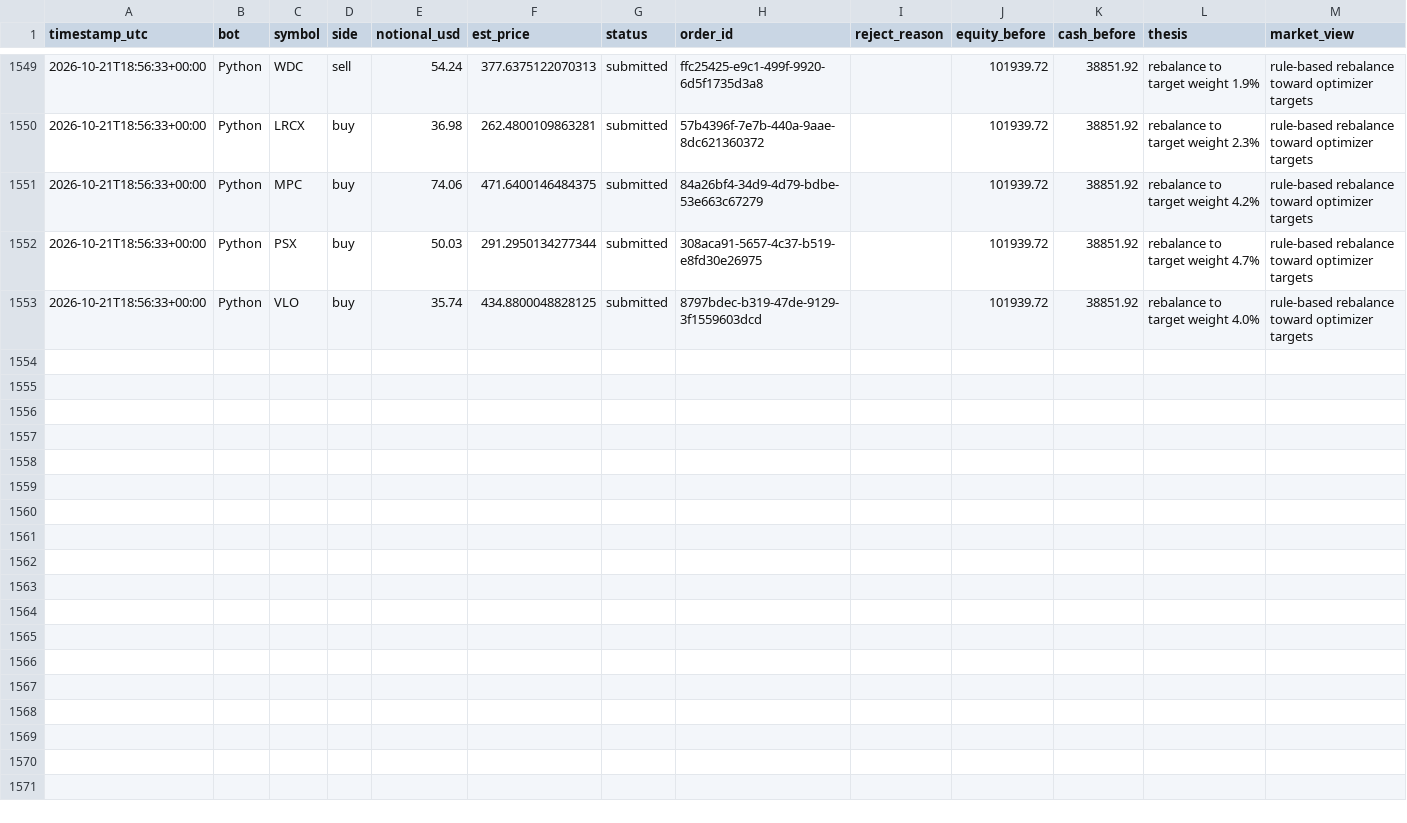
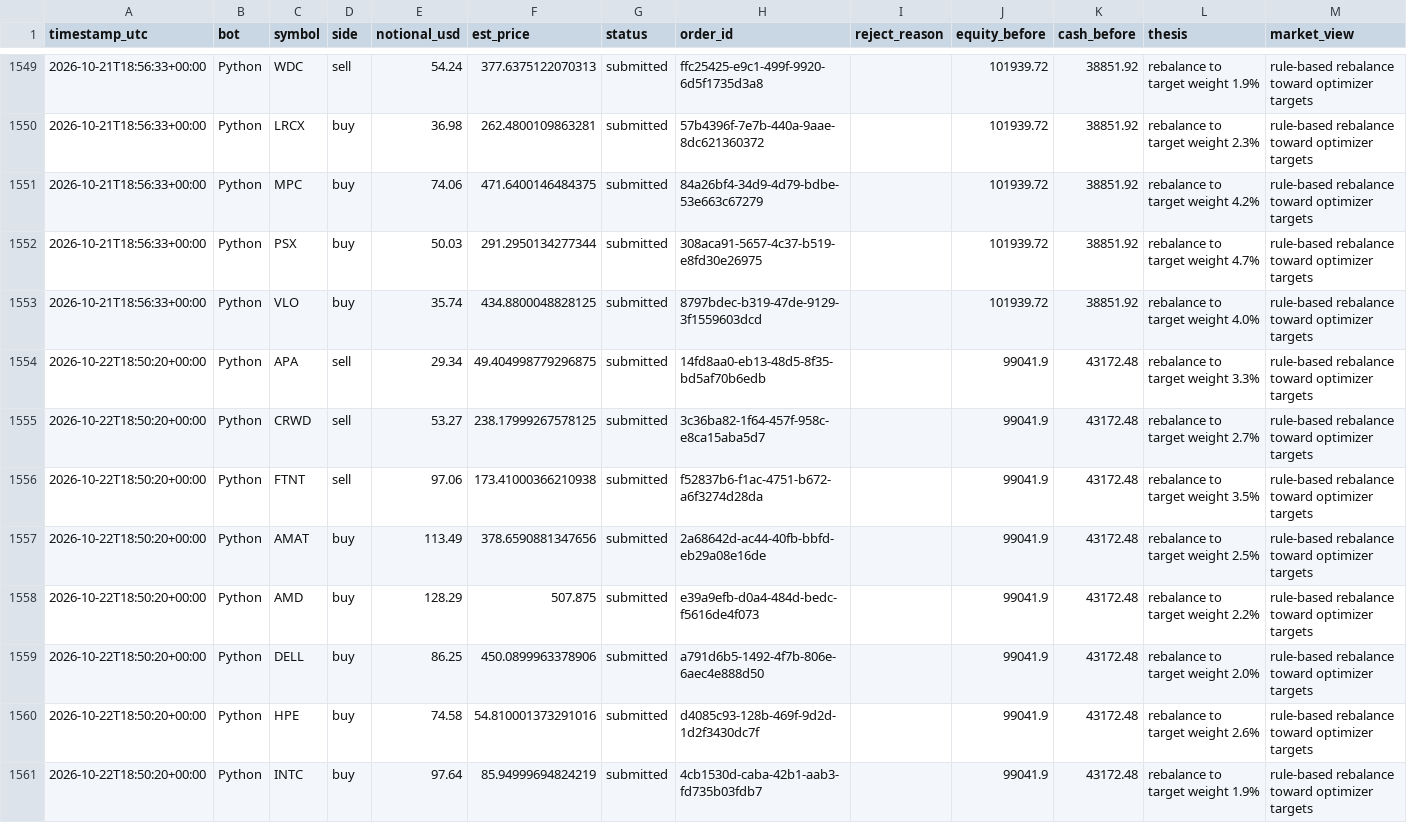
Before and after one commit to HunterGilroy/quant-research-platform, a CSV file: quant-platform/output/trades.csv, drawn as a sheet; only a part is shown, gaps mark what is left out; the diff covers the shown part only; the diff names each change by its address in the sheet, - before the commit and + after, or states it on an @@ line.

```diff
--- a/quant-platform/output/trades.csv
+++ b/quant-platform/output/trades.csv
+row 1554: 2026-10-22T18:50:20+00:00 | Python | APA | sell | 29.34 | 49.404998779296875 | submitted | 14fd8aa0-eb13-48d5-8f35-bd5af70b6edb |  | 99041.9 | 43172.48 | rebalance to target weight 3.3% | rule-based rebalance toward optimizer targets
+row 1555: 2026-10-22T18:50:20+00:00 | Python | CRWD | sell | 53.27 | 238.17999267578125 | submitted | 3c36ba82-1f64-457f-958c-e8ca15aba5d7 |  | 99041.9 | 43172.48 | rebalance to target weight 2.7% | rule-based rebalance toward optimizer targets
+row 1556: 2026-10-22T18:50:20+00:00 | Python | FTNT | sell | 97.06 | 173.41000366210938 | submitted | f52837b6-f1ac-4751-b672-a6f3274d28da |  | 99041.9 | 43172.48 | rebalance to target weight 3.5% | rule-based rebalance toward optimizer targets
+row 1557: 2026-10-22T18:50:20+00:00 | Python | AMAT | buy | 113.49 | 378.6590881347656 | submitted | 2a68642d-ac44-40fb-bbfd-eb29a08e16de |  | 99041.9 | 43172.48 | rebalance to target weight 2.5% | rule-based rebalance toward optimizer targets
+row 1558: 2026-10-22T18:50:20+00:00 | Python | AMD | buy | 128.29 | 507.875 | submitted | e39a9efb-d0a4-484d-bedc-f5616de4f073 |  | 99041.9 | 43172.48 | rebalance to target weight 2.2% | rule-based rebalance toward optimizer targets
+row 1559: 2026-10-22T18:50:20+00:00 | Python | DELL | buy | 86.25 | 450.0899963378906 | submitted | a791d6b5-1492-4f7b-806e-6aec4e888d50 |  | 99041.9 | 43172.48 | rebalance to target weight 2.0% | rule-based rebalance toward optimizer targets
+row 1560: 2026-10-22T18:50:20+00:00 | Python | HPE | buy | 74.58 | 54.810001373291016 | submitted | d4085c93-128b-469f-9d2d-1d2f3430dc7f |  | 99041.9 | 43172.48 | rebalance to target weight 2.6% | rule-based rebalance toward optimizer targets
+row 1561: 2026-10-22T18:50:20+00:00 | Python | INTC | buy | 97.64 | 85.94999694824219 | submitted | 4cb1530d-caba-42b1-aab3-fd735b03fdb7 |  | 99041.9 | 43172.48 | rebalance to target weight 1.9% | rule-based rebalance toward optimizer targets
```
Also changed, not shown: 7 added rows elsewhere in this file, quant-platform/output/decisions.csv, quant-platform/output/prices_latest.csv, 2 other files.
